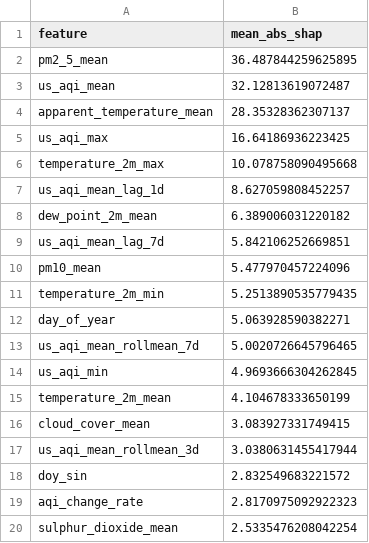
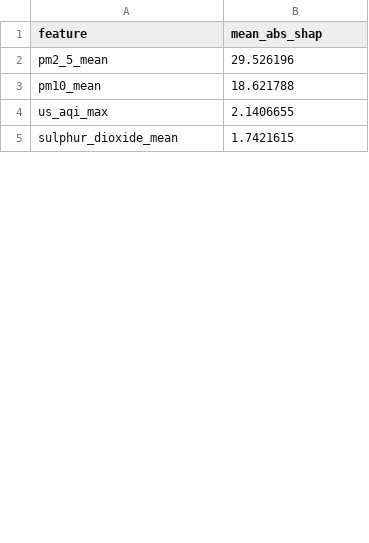
Before and after one commit to hariscs414/Pearls-AQI-Predictor, a CSV file: data/local_store/model_registry/feature_importance_h1d.csv, drawn as a sheet; only a part is shown; the diff covers the shown part only.

```diff
--- a/data/local_store/model_registry/feature_importance_h1d.csv
+++ b/data/local_store/model_registry/feature_importance_h1d.csv
@@ -1,20 +1,5 @@
 feature,mean_abs_shap
-pm2_5_mean,36.487844259625895
-us_aqi_mean,32.12813619072487
-apparent_temperature_mean,28.35328362307137
-us_aqi_max,16.64186936223425
-temperature_2m_max,10.078758090495668
-us_aqi_mean_lag_1d,8.627059808452257
-dew_point_2m_mean,6.389006031220182
-us_aqi_mean_lag_7d,5.842106252669851
-pm10_mean,5.477970457224096
-temperature_2m_min,5.2513890535779435
-day_of_year,5.063928590382271
-us_aqi_mean_rollmean_7d,5.0020726645796465
-us_aqi_min,4.9693666304262845
-temperature_2m_mean,4.104678333650199
-cloud_cover_mean,3.083927331749415
-us_aqi_mean_rollmean_3d,3.0380631455417944
-doy_sin,2.832549683221572
-aqi_change_rate,2.8170975092922323
-sulphur_dioxide_mean,2.5335476208042254
+pm2_5_mean,29.526196
+pm10_mean,18.621788
+us_aqi_max,2.1406655
+sulphur_dioxide_mean,1.7421615
```
Also changed, not shown: 28 added rows, 13 removed rows and 7 edited cells elsewhere in this file, data/local_store/model_registry/feature_importance_h2d.csv, data/local_store/model_registry/feature_importance_h3d.csv, 6 other files.
